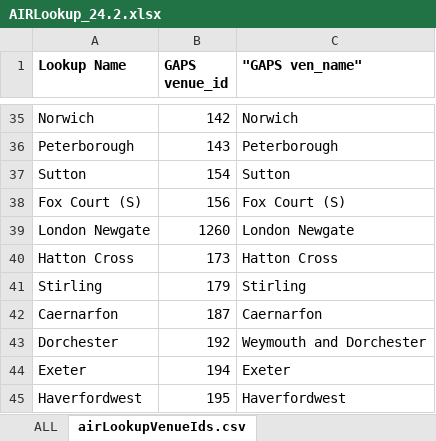
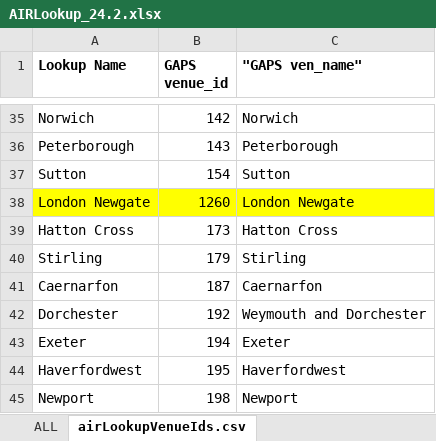
Before and after one commit to hmcts/sscs-common, an Excel workbook: src/main/resources/reference-data/AIRLookup_24.2.xlsx, sheet airLookupVenueIds.csv, drawn as a sheet; only a part is shown, gaps mark what is left out; the shorter side is filled out with more unchanged rows; values as stored, in another font and other column widths than the file's, no borders; removed rows and columns are numbered as before the commit, all else as after; the diff names each change by its address in the sheet, - before the commit and + after, or states it on an @@ line.

Commit message:
remove fox court

```diff
--- a/src/main/resources/reference-data/AIRLookup_24.2.xlsx (sheet airLookupVenueIds.csv)
+++ b/src/main/resources/reference-data/AIRLookup_24.2.xlsx (sheet airLookupVenueIds.csv)
-row 38: Fox Court (S) | 156 | Fox Court (S)
-A38:C38 fill: none
+A38:C38 fill: #FFFF00
```
Also changed, not shown: formulas that keep their value.
